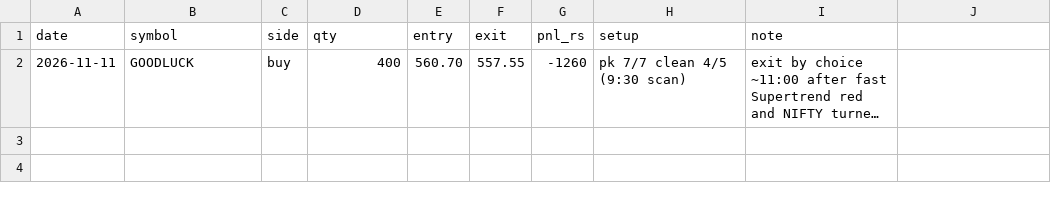
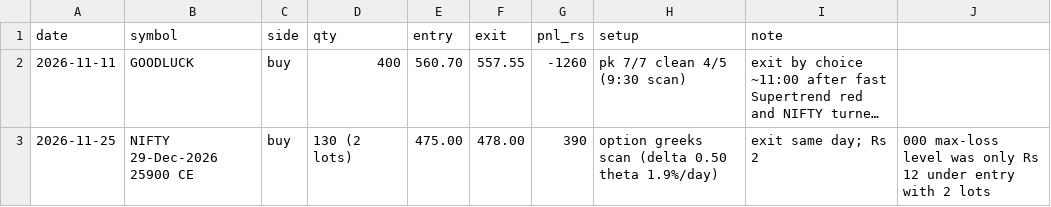
Before and after one commit to pksdtg/pksdtg, a CSV file: trader/journal.csv, drawn as a sheet; long unchanged cells end in …; the diff names each change by its address in the sheet, - before the commit and + after, or states it on an @@ line.

```diff
--- a/trader/journal.csv
+++ b/trader/journal.csv
+row 3: 2026-11-25 | NIFTY 29-Dec-2026 25900 CE | buy | 130 (2 lots) | 475.00 | 478.00 | 390 | option greeks scan (delta 0.50 theta 1.9%/day) | exit same day; Rs 2 | 000 max-loss level was only Rs 12 under entry with 2 lots
```
